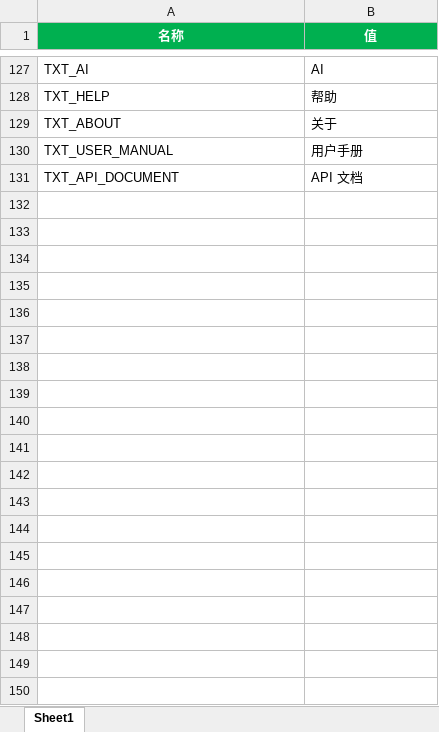
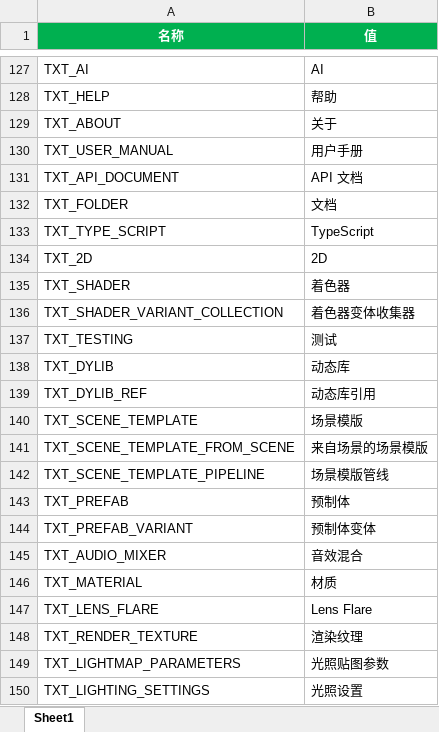
Before and after one commit to answerear/Tiny3D, an Excel workbook: source/Tools/LanguageGenerator/Editor/lang-zh-hans.xlsx, sheet Sheet1, drawn as a sheet; only a part is shown, gaps mark what is left out; values as stored, in another font and other column widths than the file's, no borders; the diff covers the shown part only; the diff names each change by its address in the sheet, - before the commit and + after, or states it on an @@ line.

Commit message:
【TinyEditor】构建基本的 Assets/Create 菜单项

```diff
--- a/source/Tools/LanguageGenerator/Editor/lang-zh-hans.xlsx (sheet Sheet1)
+++ b/source/Tools/LanguageGenerator/Editor/lang-zh-hans.xlsx (sheet Sheet1)
+row 132: TXT_FOLDER | 文档
+row 133: TXT_TYPE_SCRIPT | TypeScript
+row 134: TXT_2D | 2D
+row 135: TXT_SHADER | 着色器
+row 136: TXT_SHADER_VARIANT_COLLECTION | 着色器变体收集器
+row 137: TXT_TESTING | 测试
+row 138: TXT_DYLIB | 动态库
+row 139: TXT_DYLIB_REF | 动态库引用
+row 140: TXT_SCENE_TEMPLATE | 场景模版
+row 141: TXT_SCENE_TEMPLATE_FROM_SCENE | 来自场景的场景模版
+row 142: TXT_SCENE_TEMPLATE_PIPELINE | 场景模版管线
+row 143: TXT_PREFAB | 预制体
+row 144: TXT_PREFAB_VARIANT | 预制体变体
+row 145: TXT_AUDIO_MIXER | 音效混合
+row 146: TXT_MATERIAL | 材质
+row 147: TXT_LENS_FLARE | Lens Flare
+row 148: TXT_RENDER_TEXTURE | 渲染纹理
+row 149: TXT_LIGHTMAP_PARAMETERS | 光照贴图参数
+row 150: TXT_LIGHTING_SETTINGS | 光照设置
```
Also changed, not shown: 13 added rows elsewhere in this sheet, source/Tools/LanguageGenerator/Editor/lang-en-us.xlsx, 1 other file.
